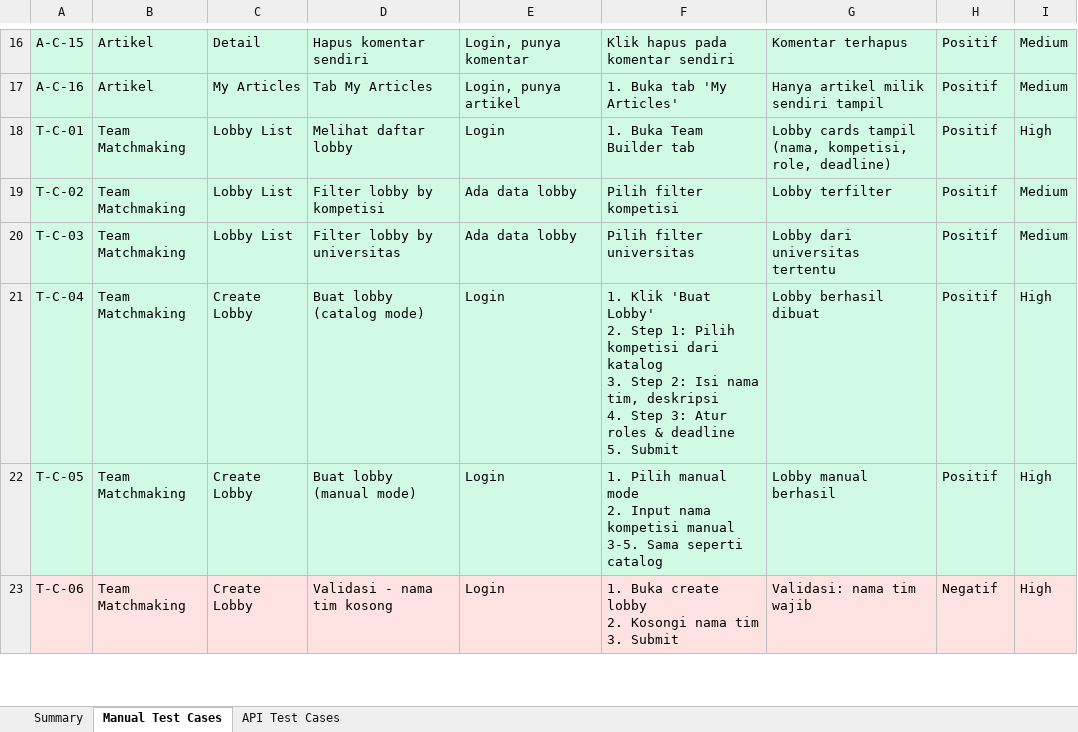
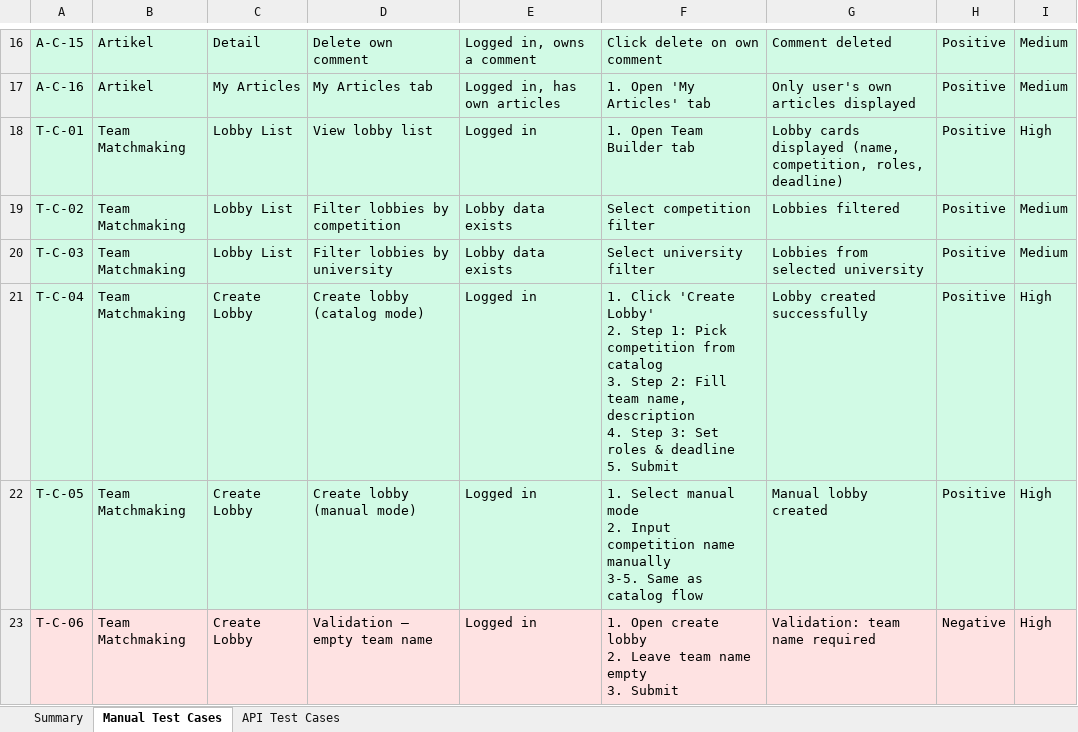
Before and after one commit to irzadzulhika29/QA_Portfolio, an Excel workbook: projects/akademi-competition/test-cases.xlsx, sheet Manual Test Cases, drawn as a sheet; only a part is shown, gaps mark what is left out; values as stored, in another font and other column widths than the file's, no borders; ↵ is a line break in a cell; the diff covers the shown part only; the diff names each change by its address in the sheet, - before the commit and + after, or states it on an @@ line.

```diff
--- a/projects/akademi-competition/test-cases.xlsx (sheet Manual Test Cases)
+++ b/projects/akademi-competition/test-cases.xlsx (sheet Manual Test Cases)
-D16: Hapus komentar sendiri
+D16: Delete own comment
-E16: Login, punya komentar
+E16: Logged in, owns a comment
-F16: Klik hapus pada komentar sendiri
+F16: Click delete on own comment
-G16: Komentar terhapus
+G16: Comment deleted
-H16:H22: Positif
+H16:H22: Positive
-D17: Tab My Articles
+D17: My Articles tab
-E17: Login, punya artikel
+E17: Logged in, has own articles
-F17: 1. Buka tab 'My Articles'
+F17: 1. Open 'My Articles' tab
-G17: Hanya artikel milik sendiri tampil
+G17: Only user's own articles displayed
-D18: Melihat daftar lobby
+D18: View lobby list
-E18: Login
+E18: Logged in
-F18: 1. Buka Team Builder tab
+F18: 1. Open Team Builder tab
-G18: Lobby cards tampil (nama, kompetisi, role, deadline)
+G18: Lobby cards displayed (name, competition, roles, deadline)
-D19: Filter lobby by kompetisi
+D19: Filter lobbies by competition
-E19:E20: Ada data lobby
+E19:E20: Lobby data exists
-F19: Pilih filter kompetisi
+F19: Select competition filter
-G19: Lobby terfilter
+G19: Lobbies filtered
-D20: Filter lobby by universitas
+D20: Filter lobbies by university
-F20: Pilih filter universitas
+F20: Select university filter
-G20: Lobby dari universitas tertentu
+G20: Lobbies from selected university
-D21: Buat lobby (catalog mode)
+D21: Create lobby (catalog mode)
-E21:E23: Login
+E21:E23: Logged in
-F21: 1. Klik 'Buat Lobby' ↵ 2. Step 1: Pilih kompetisi dari katalog ↵ 3. Step 2: Isi nama tim, deskripsi ↵ 4. Step 3: Atur roles &…
+F21: 1. Click 'Create Lobby' ↵ 2. Step 1: Pick competition from catalog ↵ 3. Step 2: Fill team name, description ↵ 4. Step 3: Set roles &…
-G21: Lobby berhasil dibuat
+G21: Lobby created successfully
-D22: Buat lobby (manual mode)
+D22: Create lobby (manual mode)
-F22: 1. Pilih manual mode ↵ 2. Input nama kompetisi manual ↵ 3-5. Sama seperti catalog
+F22: 1. Select manual mode ↵ 2. Input competition name manually ↵ 3-5. Same as catalog flow
-G22: Lobby manual berhasil
+G22: Manual lobby created
-D23: Validasi - nama tim kosong
+D23: Validation — empty team name
-F23: 1. Buka create lobby ↵ 2. Kosongi nama tim ↵ 3. Submit
+F23: 1. Open create lobby ↵ 2. Leave team name empty ↵ 3. Submit
-G23: Validasi: nama tim wajib
+G23: Validation: team name required
-H23: Negatif
+H23: Negative
```
Also changed, not shown: 1 added row, 1 removed row and 183 edited cells elsewhere in this sheet, sheet API Test Cases, sheet Summary.
